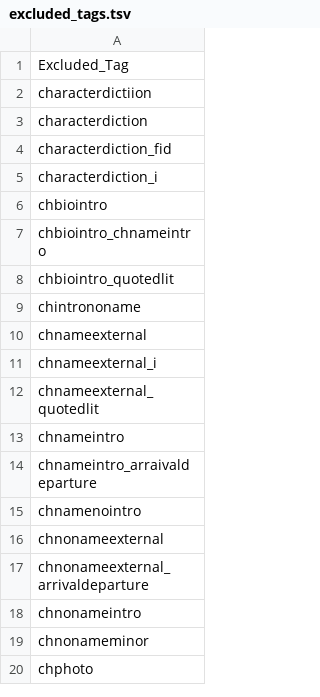
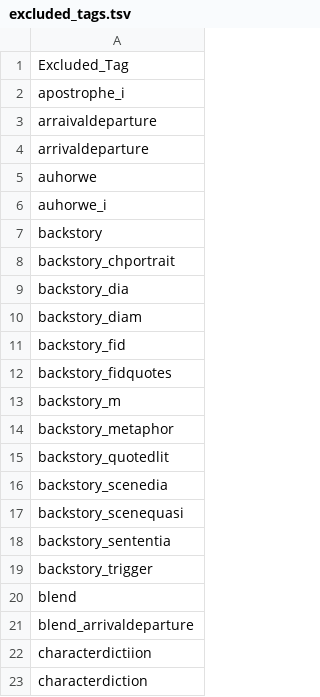
Before and after one commit to aculich/novel-scenification, a TSV file: excluded_tags.tsv, drawn as a sheet; only a part is shown; the shorter side is filled out with more unchanged rows; the diff names each change by its address in the sheet, - before the commit and + after, or states it on an @@ line.

Commit message:
re-add excluded tags that were used in testing

```diff
--- a/excluded_tags.tsv
+++ b/excluded_tags.tsv
+row 2: apostrophe_i
+row 3: arraivaldeparture
+row 4: arrivaldeparture
+row 5: auhorwe
+row 6: auhorwe_i
+row 7: backstory
+row 8: backstory_chportrait
+row 9: backstory_dia
+row 10: backstory_diam
+row 11: backstory_fid
+row 12: backstory_fidquotes
+row 13: backstory_m
+row 14: backstory_metaphor
+row 15: backstory_quotedlit
+row 16: backstory_scenedia
+row 17: backstory_scenequasi
+row 18: backstory_sententia
+row 19: backstory_trigger
+row 20: blend
+row 21: blend_arrivaldeparture
```
